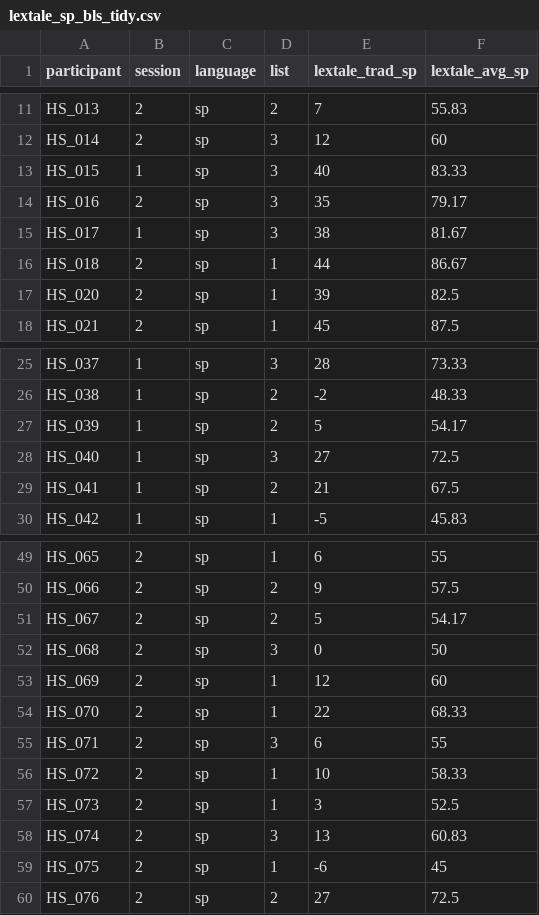
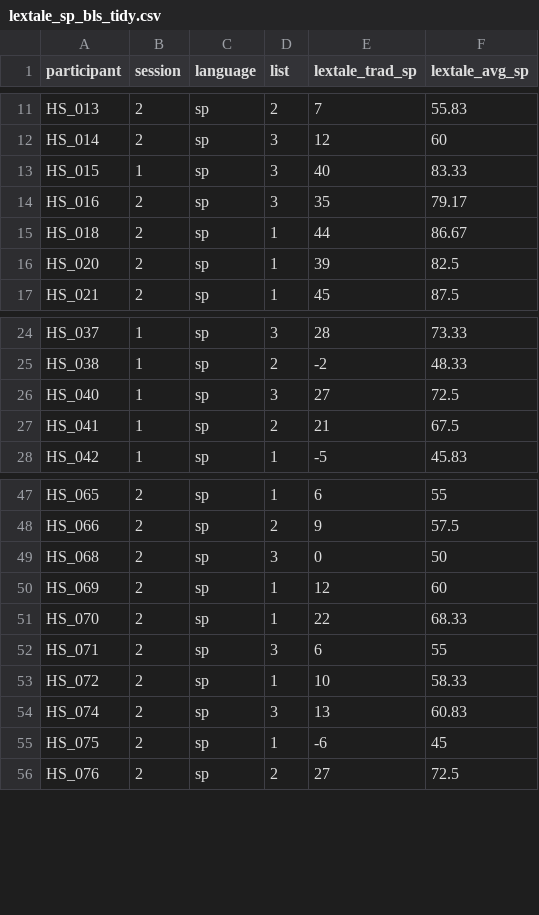
Before and after one commit to mfeliuribas/dissertation, a CSV file: study_2/tidy_data/lextale_sp_bls_tidy.csv, drawn as a sheet; only a part is shown, gaps mark what is left out.

```diff
--- a/study_2/tidy_data/lextale_sp_bls_tidy.csv
+++ b/study_2/tidy_data/lextale_sp_bls_tidy.csv
@@ -14,3 +14,2 @@ HS_015,1,sp,3,40,83.33
 HS_016,2,sp,3,35,79.17
-HS_017,1,sp,3,38,81.67
 HS_018,2,sp,1,44,86.67
@@ -26,3 +25,2 @@ HS_037,1,sp,3,28,73.33
 HS_038,1,sp,2,-2,48.33
-HS_039,1,sp,2,5,54.17
 HS_040,1,sp,3,27,72.5
@@ -50,3 +48,2 @@ HS_065,2,sp,1,6,55
 HS_066,2,sp,2,9,57.5
-HS_067,2,sp,2,5,54.17
 HS_068,2,sp,3,0,50
@@ -56,3 +53,2 @@ HS_071,2,sp,3,6,55
 HS_072,2,sp,1,10,58.33
-HS_073,2,sp,1,3,52.5
 HS_074,2,sp,3,13,60.83
```
Also changed, not shown: study_2/final_data/english_final.csv, study_2/final_data/spanish_final.csv, 13 other files.
